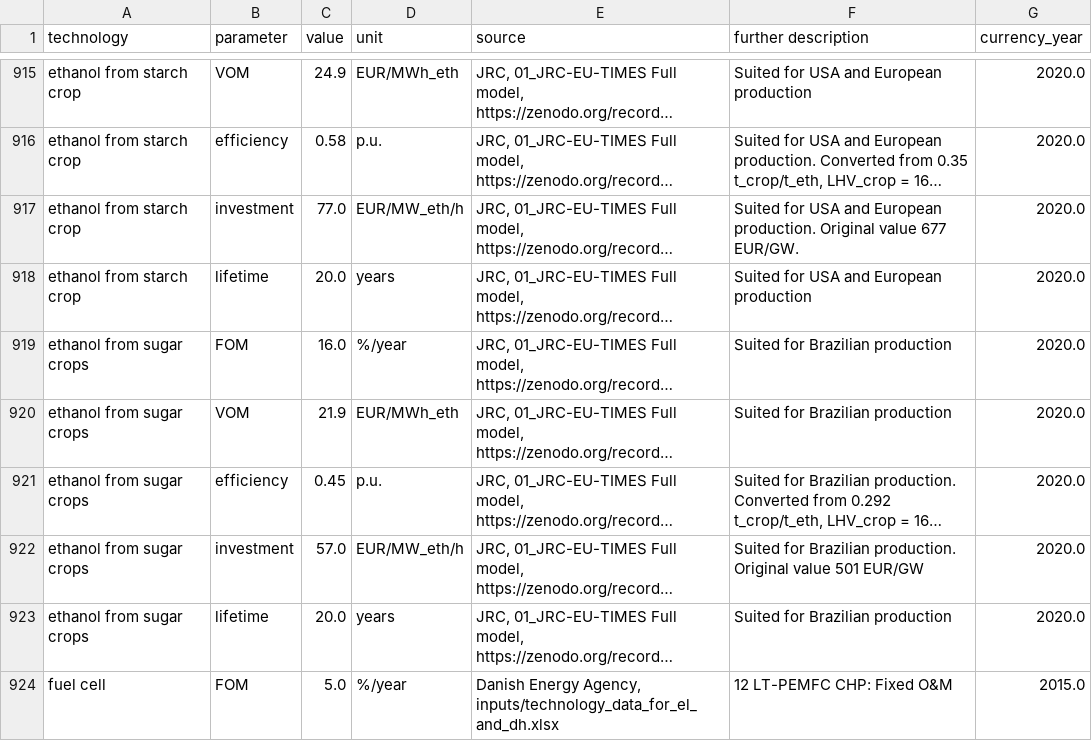
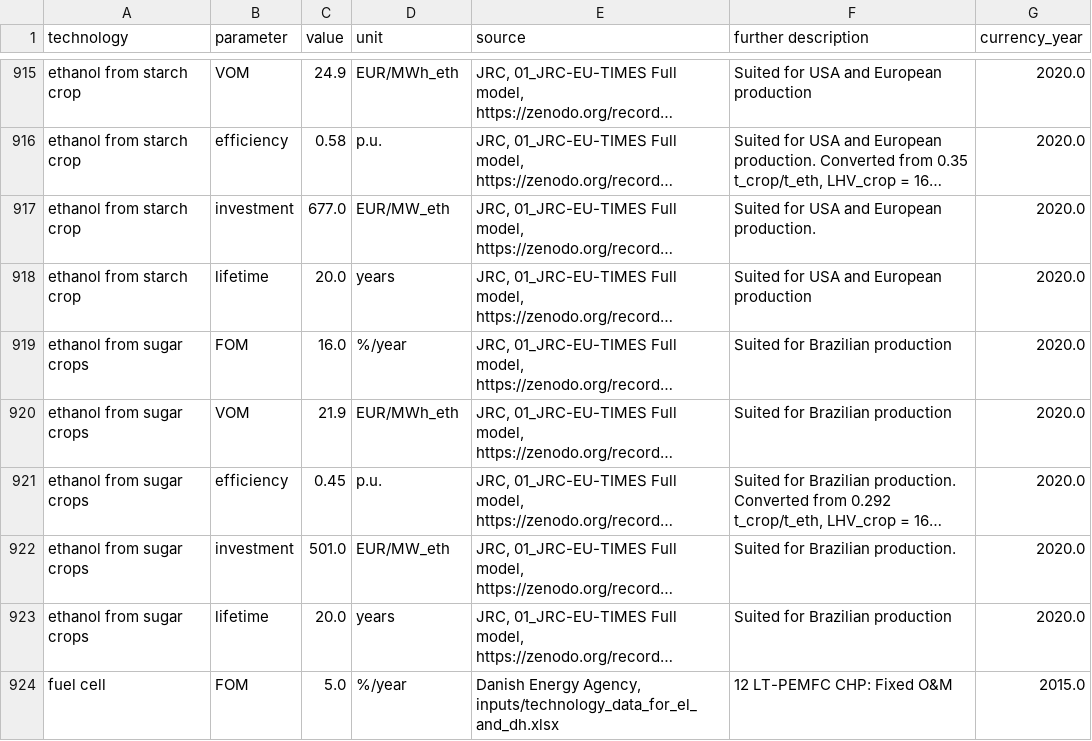
Before and after one commit to open-energy-transition/technology-data, a CSV file: outputs/costs_2020.csv, drawn as a sheet; only a part is shown, gaps mark what is left out; long unchanged cells end in …; the diff names each change by its address in the sheet, - before the commit and + after, or states it on an @@ line.

Commit message:
run compile_cost_assumptions

```diff
--- a/outputs/costs_2020.csv
+++ b/outputs/costs_2020.csv
-C917 (value): 77.0
+C917 (value): 677.0
-D917 (unit): EUR/MW_eth/h
+D917 (unit): EUR/MW_eth
-F917 (further description): …European production. Original value 677 EUR/GW.
+F917 (further description): …European production.
-C922 (value): 57.0
+C922 (value): 501.0
-D922 (unit): EUR/MW_eth/h
+D922 (unit): EUR/MW_eth
-F922 (further description): Suited for Brazilian production. Original value 501 EUR/GW
+F922 (further description): Suited for Brazilian production.
```
Also changed, not shown: outputs/costs_2025.csv, outputs/costs_2030.csv, 11 other files.
